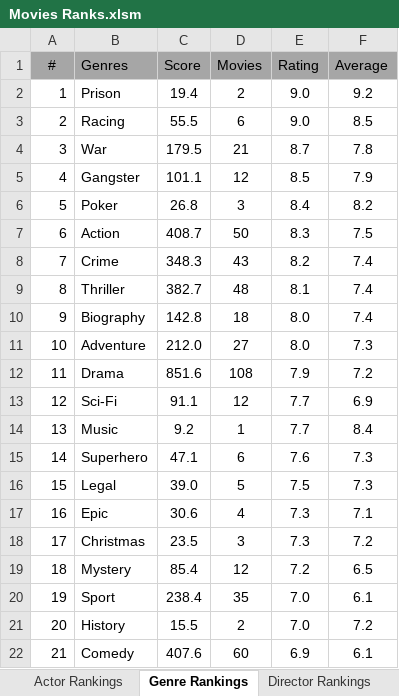
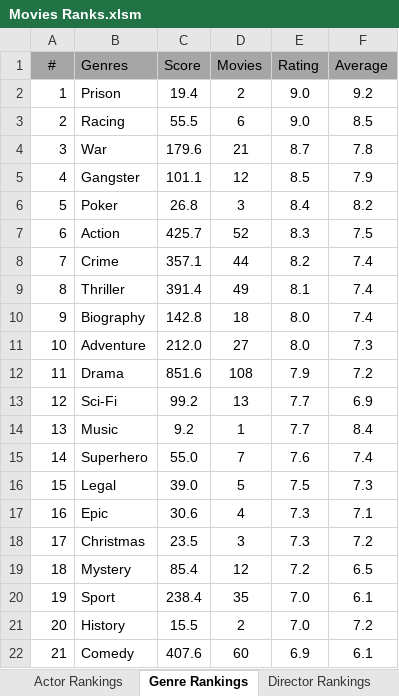
Before and after one commit to TylerGrossi/Movie-Rankings, an Excel workbook: Movies Ranks.xlsm, sheet Genre Rankings, drawn as a sheet; only a part is shown; values as stored, in another font and other column widths than the file's, no borders; charts and pictures not drawn; the diff names each change by its address in the sheet, - before the commit and + after, or states it on an @@ line.

Commit message:
Update binary files and enrich movie datasets with new entries
- Updated movie_score_predictor.pkl and Movies Ranks.xlsm to reflect recent changes.
- Modified Predicted_Scores.csv to include new movie entries and adjusted existing data for accuracy.
- Enhanced Ratings_Enriched.csv and Watchlist_Enriched.csv with additional movie details and updated ratings.
- Ensured consistency across all datasets to improve prediction outputs and user experience.

```diff
--- a/Movies Ranks.xlsm (sheet Genre Rankings)
+++ b/Movies Ranks.xlsm (sheet Genre Rankings)
-C4 (Score): 179.5
+C4 (Score): 179.6
-C7 (Score): 408.7
+C7 (Score): 425.7
-D7 (Movies): 50
+D7 (Movies): 52
-C8 (Score): 348.3
+C8 (Score): 357.1
-D8 (Movies): 43
+D8 (Movies): 44
-C9 (Score): 382.7
+C9 (Score): 391.4
-D9 (Movies): 48
+D9 (Movies): 49
-C13 (Score): 91.1
+C13 (Score): 99.2
-D13 (Movies): 12
+D13 (Movies): 13
-C15 (Score): 47.1
+C15 (Score): 55.0
-D15 (Movies): 6
+D15 (Movies): 7
-F15 (Average): 7.3
+F15 (Average): 7.4
```
Also changed, not shown: sheet Actor Rankings, sheet Movie Rankings, sheet Director Rankings, formulas that keep their value, 4 other files.
